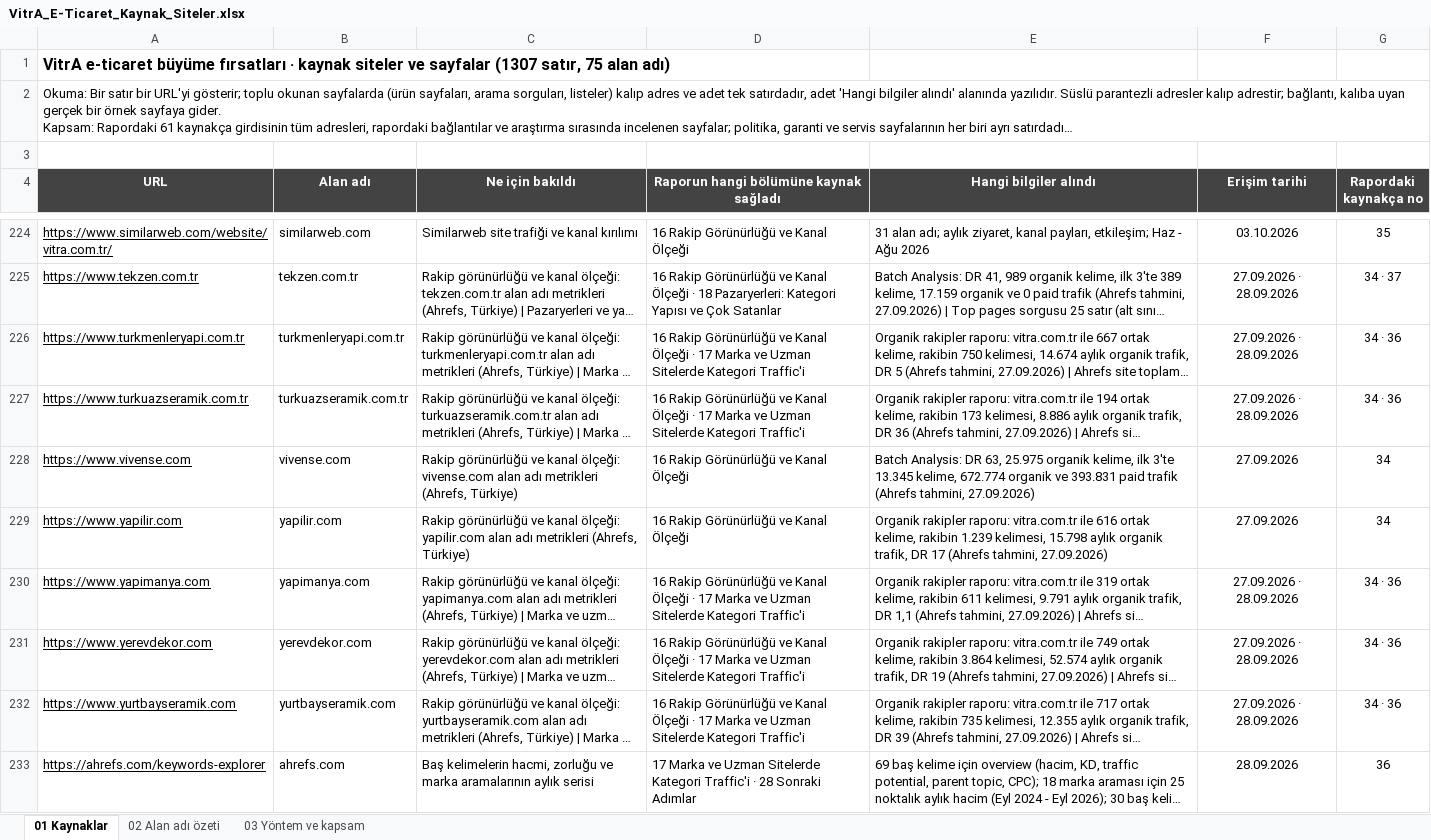
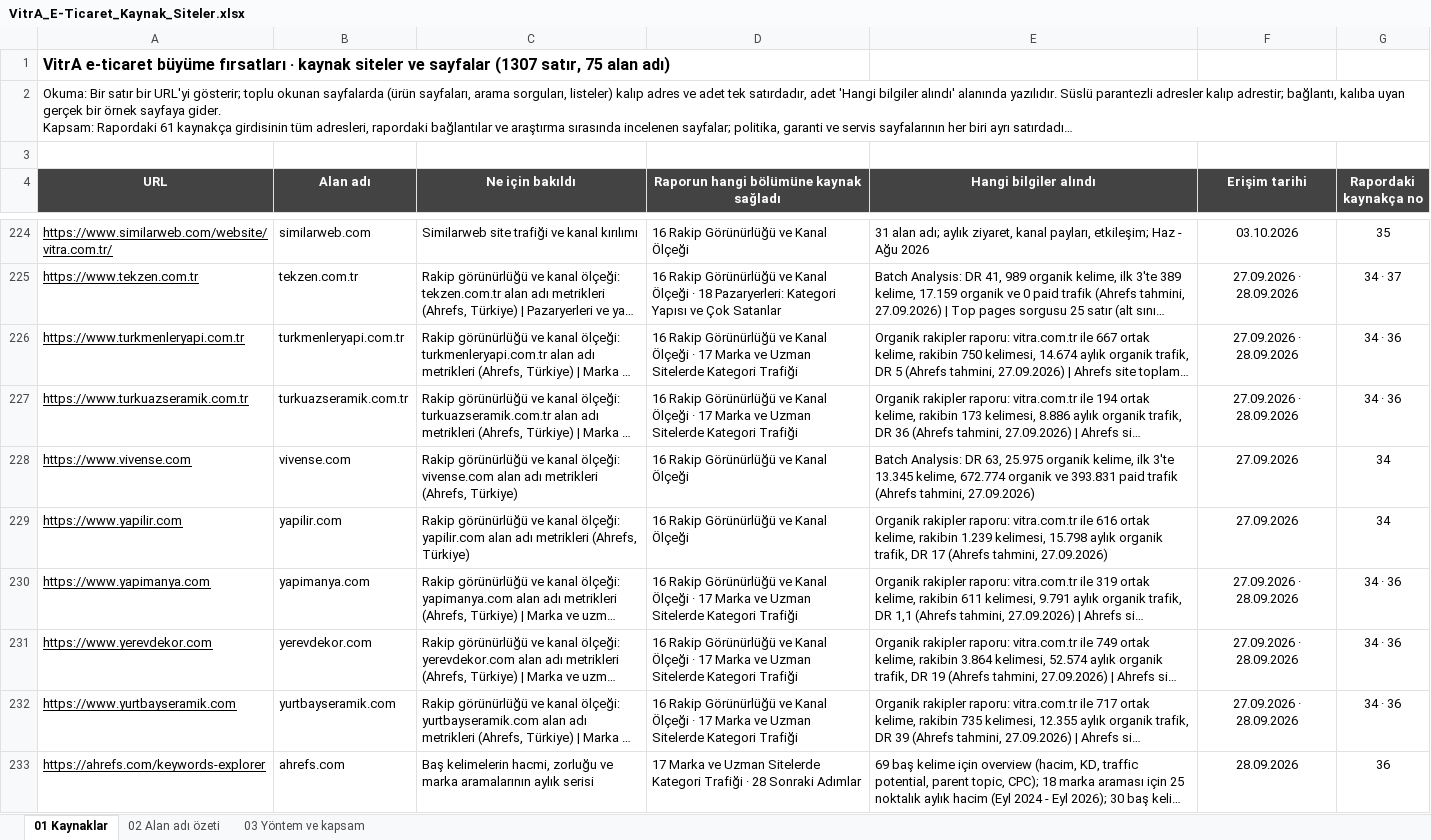
Before and after one commit to erdogan1ozdemir/vitra-e-ticaret-buyume-firsatlari, an Excel workbook: VitrA_E-Ticaret_Kaynak_Siteler.xlsx, sheet 01 Kaynaklar, drawn as a sheet; only a part is shown, gaps mark what is left out; long unchanged cells end in …; values as stored, in another font and other column widths than the file's, no borders; the diff covers the shown part only; the diff names each change by its address in the sheet, - before the commit and + after, or states it on an @@ line.

```diff
--- a/VitrA_E-Ticaret_Kaynak_Siteler.xlsx (sheet 01 Kaynaklar)
+++ b/VitrA_E-Ticaret_Kaynak_Siteler.xlsx (sheet 01 Kaynaklar)
-D226:D227: …Sitelerde Kategori Traffic'i
+D226:D227: …Sitelerde Kategori Trafiği
-D230:D232: …Sitelerde Kategori Traffic'i
+D230:D232: …Sitelerde Kategori Trafiği
-D233: …Sitelerde Kategori Traffic'i · 28…
+D233: …Sitelerde Kategori Trafiği · 28…
```
Also changed, not shown: 29 edited cells elsewhere in this sheet, sheet 02 Alan adı özeti, sheet 03 Yöntem ve kapsam, VitrA_E-Ticaret_Buyume_Firsatlari.xlsx, 6 other files.
